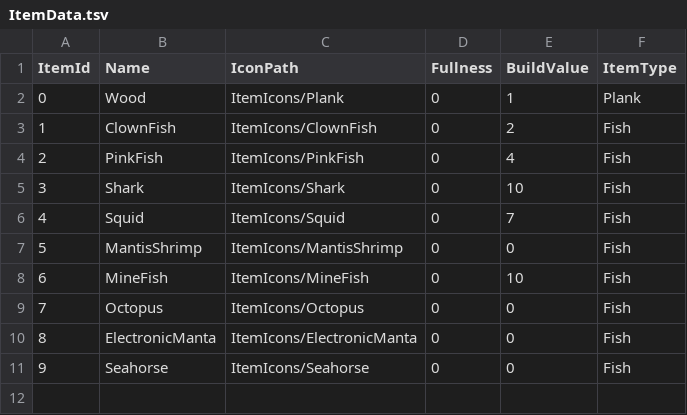
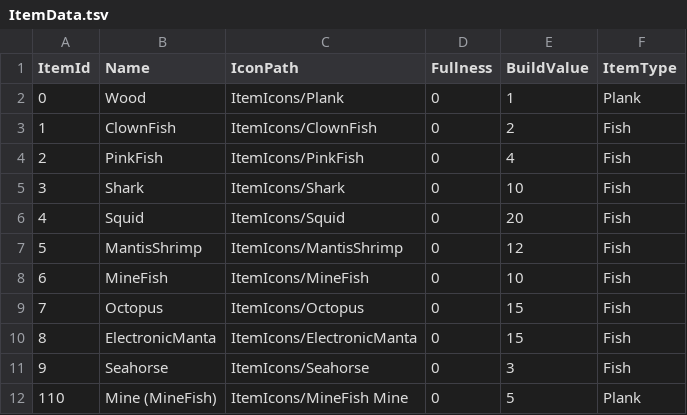
Before and after one commit to KooHoo-Dev/3rd-TeamProject-HS, a TSV file: Assets/StreamingAssets/Table/ItemData.tsv, drawn as a sheet.

```diff
--- a/Assets/StreamingAssets/Table/ItemData.tsv
+++ b/Assets/StreamingAssets/Table/ItemData.tsv
@@ -5,7 +5,8 @@ ItemId	Name	IconPath	Fullness	BuildValue	ItemType
 3	Shark	ItemIcons/Shark	0	10	Fish
-4	Squid	ItemIcons/Squid	0	7	Fish
-5	MantisShrimp	ItemIcons/MantisShrimp	0	0	Fish
+4	Squid	ItemIcons/Squid	0	20	Fish
+5	MantisShrimp	ItemIcons/MantisShrimp	0	12	Fish
 6	MineFish	ItemIcons/MineFish	0	10	Fish
-7	Octopus	ItemIcons/Octopus	0	0	Fish
-8	ElectronicManta	ItemIcons/ElectronicManta	0	0	Fish
-9	Seahorse	ItemIcons/Seahorse	0	0	Fish
+7	Octopus	ItemIcons/Octopus	0	15	Fish
+8	ElectronicManta	ItemIcons/ElectronicManta	0	15	Fish
+9	Seahorse	ItemIcons/Seahorse	0	3	Fish
+110	Mine (MineFish)	ItemIcons/MineFish Mine	0	5	Plank
```
Also changed, not shown: 6 other files.
